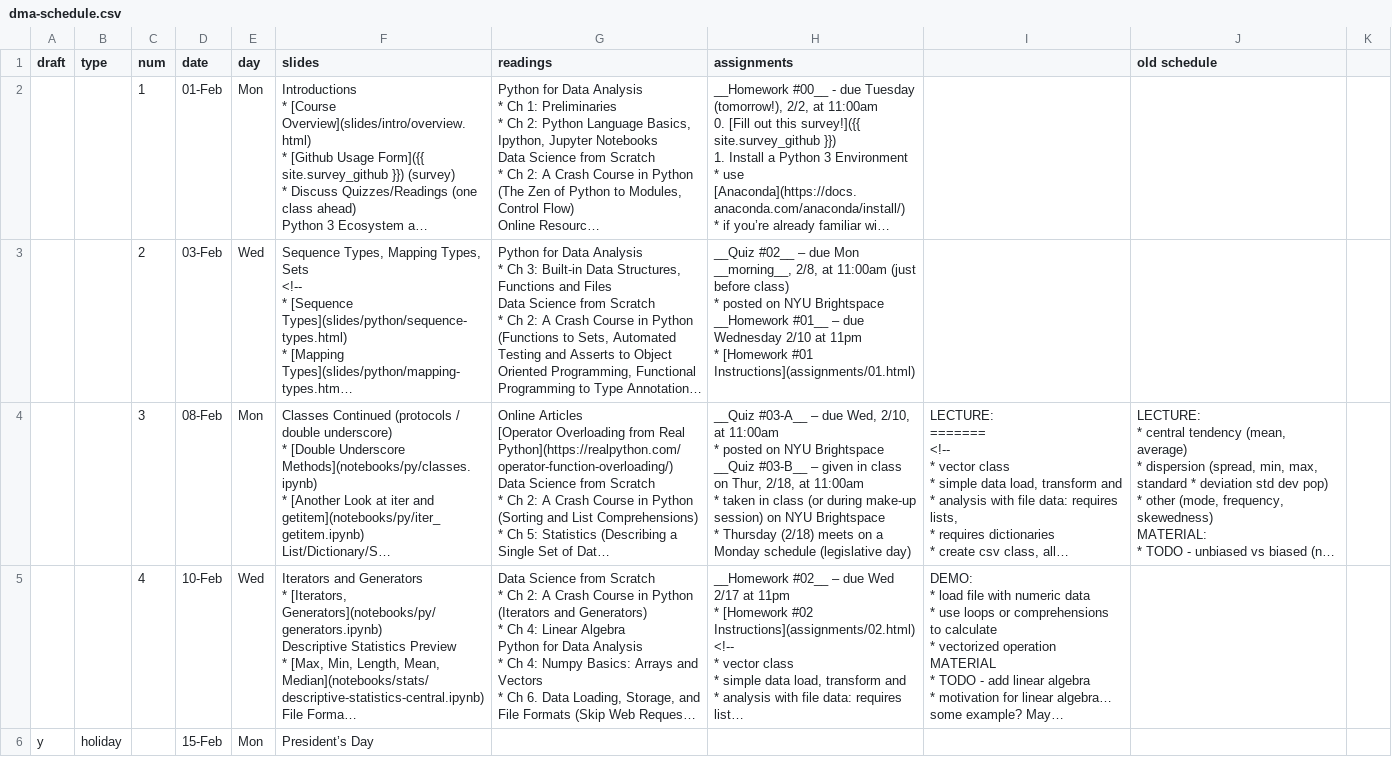
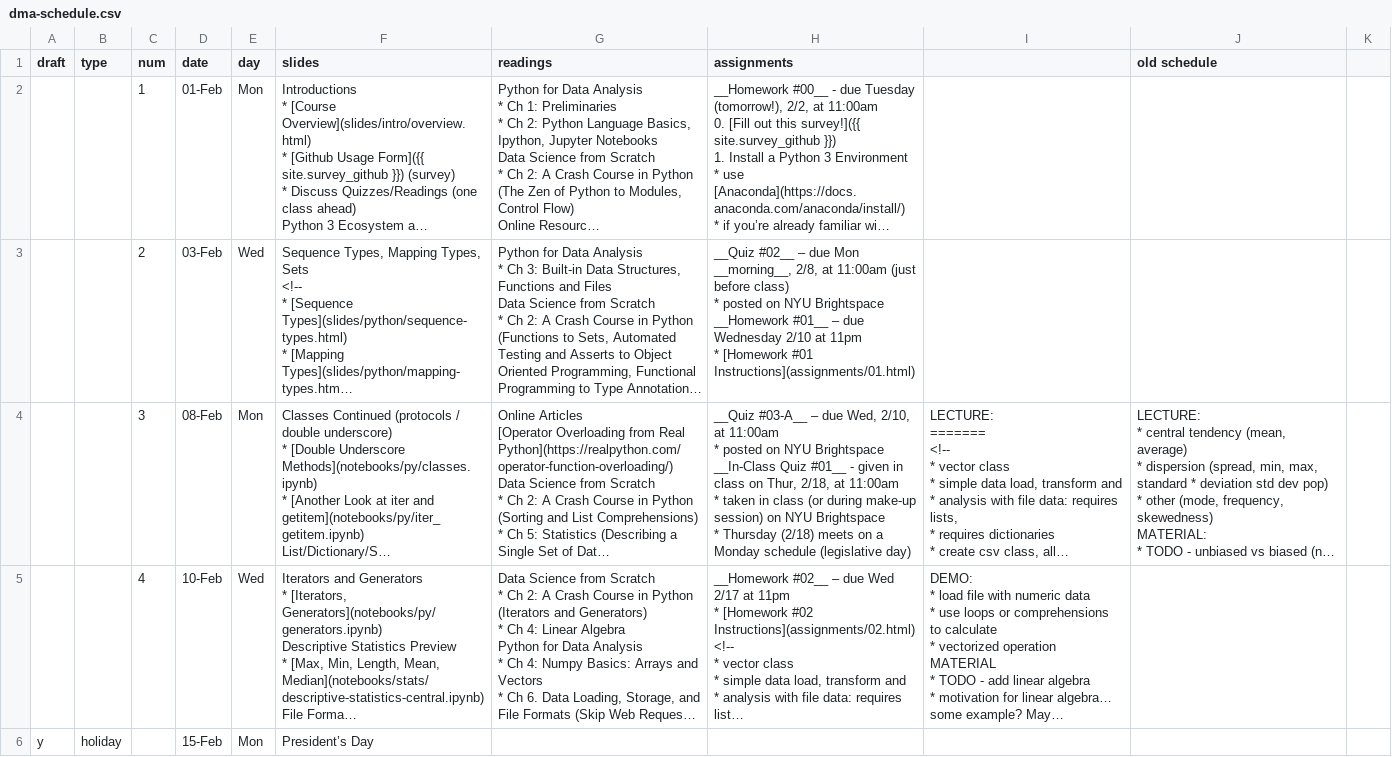
Before and after one commit to foureyes/csci-ua.0479-spring2021-001, a CSV file: _data/dma-schedule.csv, drawn as a sheet; only a part is shown; long unchanged cells end in …; ↵ is a line break in a cell; the diff covers the shown part only; the diff names each change by its address in the sheet, - before the commit and + after, or states it on an @@ line.

```diff
--- a/_data/dma-schedule.csv
+++ b/_data/dma-schedule.csv
-H4 (assignments): …NYU Brightspace ↵ __Quiz #03-B__ – given in…
+H4 (assignments): …NYU Brightspace ↵ __In-Class Quiz #01__ - given in…
```
Also changed, not shown: 3 edited cells elsewhere in this file, 3 other files.
